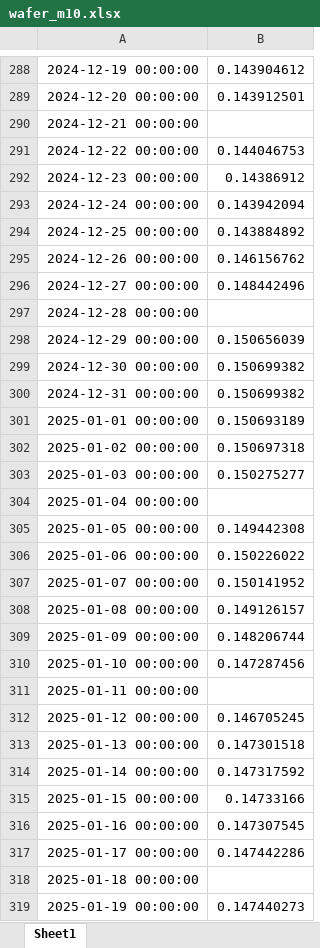
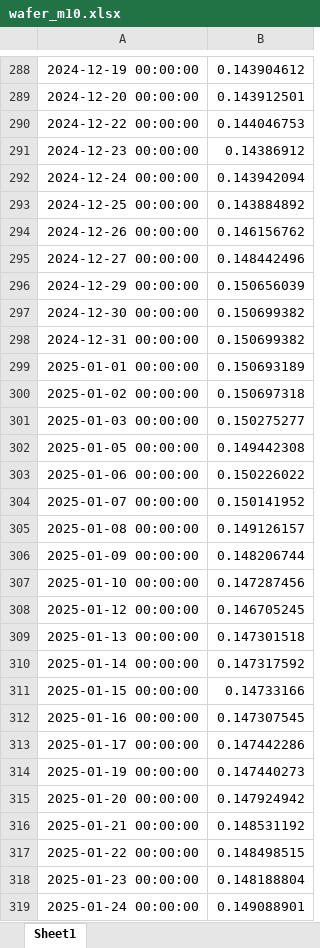
Before and after one commit to BoutahirYassine/Anticipation-of-Raw-Material-Prices, an Excel workbook: DataBI/wafer_m10.xlsx, sheet Sheet1, drawn as a sheet; only a part is shown, gaps mark what is left out; the shorter side is filled out with more unchanged rows; values as stored, in another font and other column widths than the file's, no borders; the diff covers the shown part only; the diff names each change by its address in the sheet, - before the commit and + after, or states it on an @@ line.

Commit message:
commit

```diff
--- a/DataBI/wafer_m10.xlsx (sheet Sheet1)
+++ b/DataBI/wafer_m10.xlsx (sheet Sheet1)
-row 290: 2024-12-21 00:00:00
-row 297: 2024-12-28 00:00:00
-row 304: 2025-01-04 00:00:00
-row 311: 2025-01-11 00:00:00
-row 318: 2025-01-18 00:00:00
```
Also changed, not shown: 3 removed rows elsewhere in this sheet.
